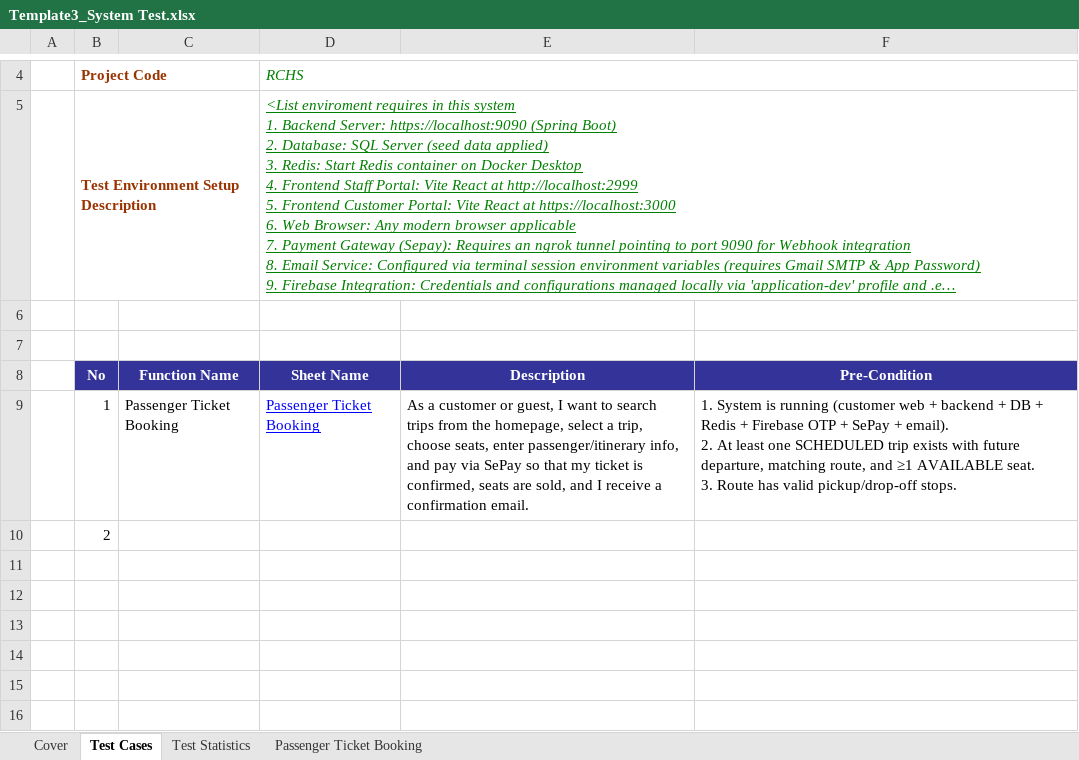
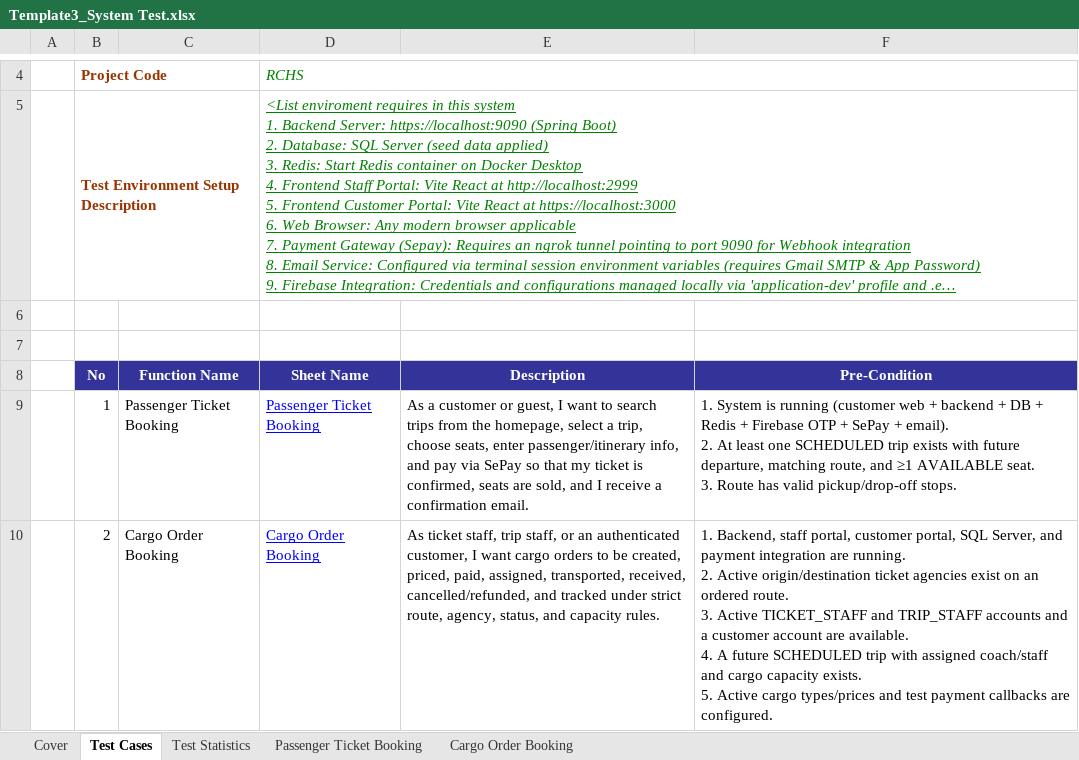
Before and after one commit to bocuawin0608/RalseiCoachHouse, an Excel workbook: documents/Template3_System Test.xlsx, sheet Test Cases, drawn as a sheet; only a part is shown, gaps mark what is left out; long unchanged cells end in …; values as stored, in another font and other column widths than the file's, no borders; charts and pictures not drawn; removed rows and columns are numbered as before the commit, all else as after; ↵ is a line break in a cell; the diff names each change by its address in the sheet, - before the commit and + after, or states it on an @@ line.

```diff
--- a/documents/Template3_System Test.xlsx (sheet Test Cases)
+++ b/documents/Template3_System Test.xlsx (sheet Test Cases)
+sheet tab: Cargo Order Booking
-row 10:  | 2
+row 10:  | 2 | Cargo Order Booking | Cargo Order Booking | As ticket staff, trip staff, or an authenticated customer, I want cargo orders to be created, priced, paid, assigned, transported, received, cancelled/refunded, and tracked under strict route, agency, status, and capacity rules. | 1. Backend, staff portal, customer portal, SQL Server, and payment integration are running. ↵ 2. Active origin/destination ticket agencies exist on an ordered route. ↵ 3. Active TICKET_STAFF and TRIP_STAFF accounts and a customer account are available. ↵ 4. A future SCHEDULED trip with assigned coach/staff and cargo capacity exists. ↵ 5. Active cargo types/prices and test payment callbacks are configured.
```
Also changed, not shown: sheet Test Statistics, charts or pictures, documents/Template4_ProjectTracking.xlsx, 1 other file.
